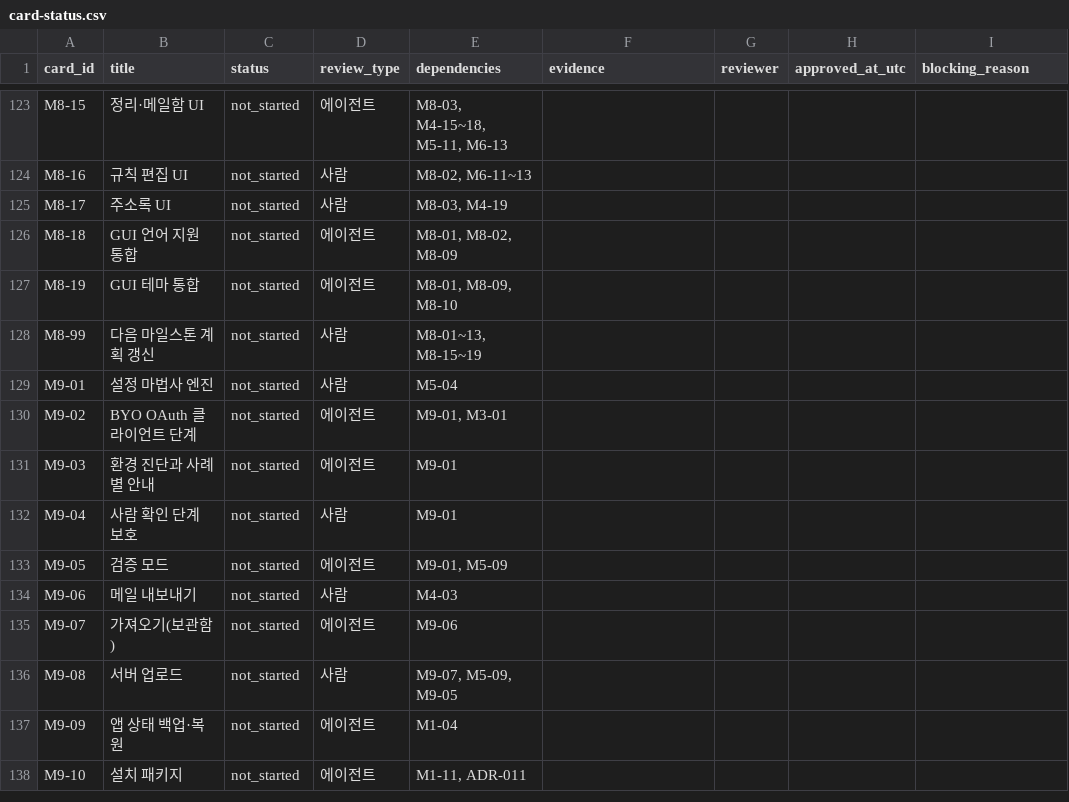
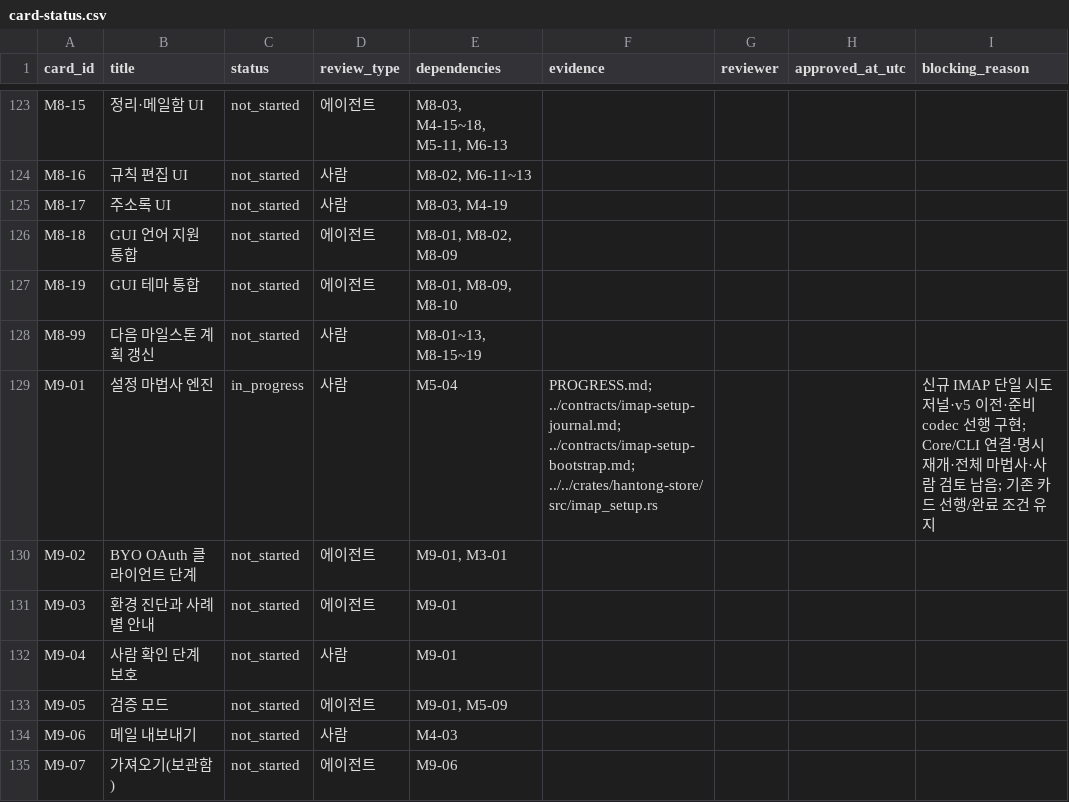
Before and after one commit to tz1012/mail-hantong, a CSV file: docs/latest/card-status.csv, drawn as a sheet; only a part is shown, gaps mark what is left out; the shorter side is filled out with more unchanged rows.

Commit message:
Add durable IMAP setup journal and strict bootstrap codecs

```diff
--- a/docs/latest/card-status.csv
+++ b/docs/latest/card-status.csv
@@ -128,3 +128,3 @@ M8-19,GUI 테마 통합,not_started,에이전트,"M8-01, M8-09, M8-10",,,,
 M8-99,다음 마일스톤 계획 갱신,not_started,사람,"M8-01~13, M8-15~19",,,,
-M9-01,설정 마법사 엔진,not_started,사람,M5-04,,,,
+M9-01,설정 마법사 엔진,in_progress,사람,M5-04,PROGRESS.md; ../contracts/imap-setup-journal.md; ../contracts/imap-setup-bootstrap.md; ../../crates/hantong-store/src/imap_setup.rs,,,신규 IMAP 단일 시도 저널·v5 이전·준비 codec 선행 구현; Core/CLI 연결·명시 재개·전체 마법사·사람 검토 남음; 기존 카드 선행/완료 조건 유지
 M9-02,BYO OAuth 클라이언트 단계,not_started,에이전트,"M9-01, M3-01",,,,
```
Also changed, not shown: docs/traceability.csv, 22 other files.
